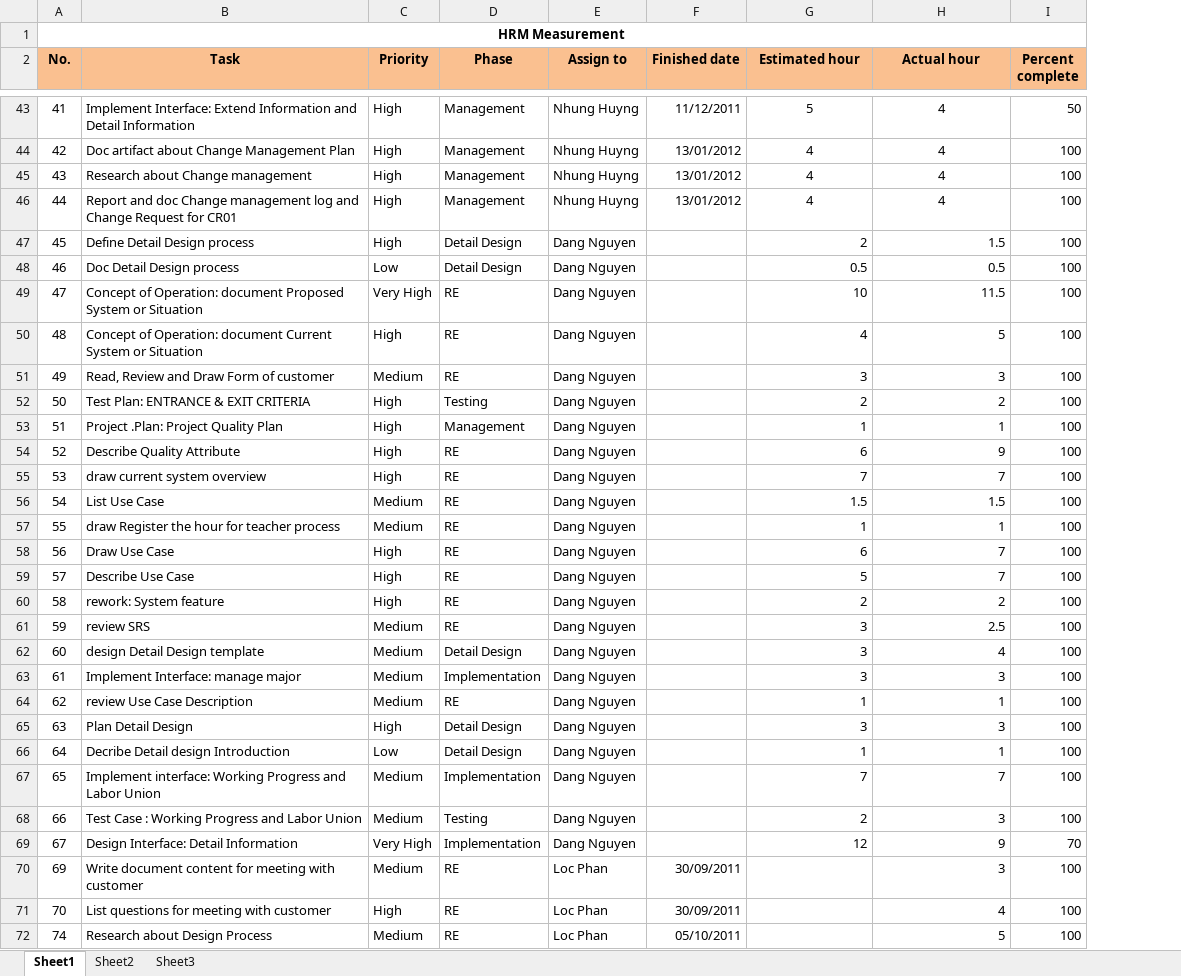
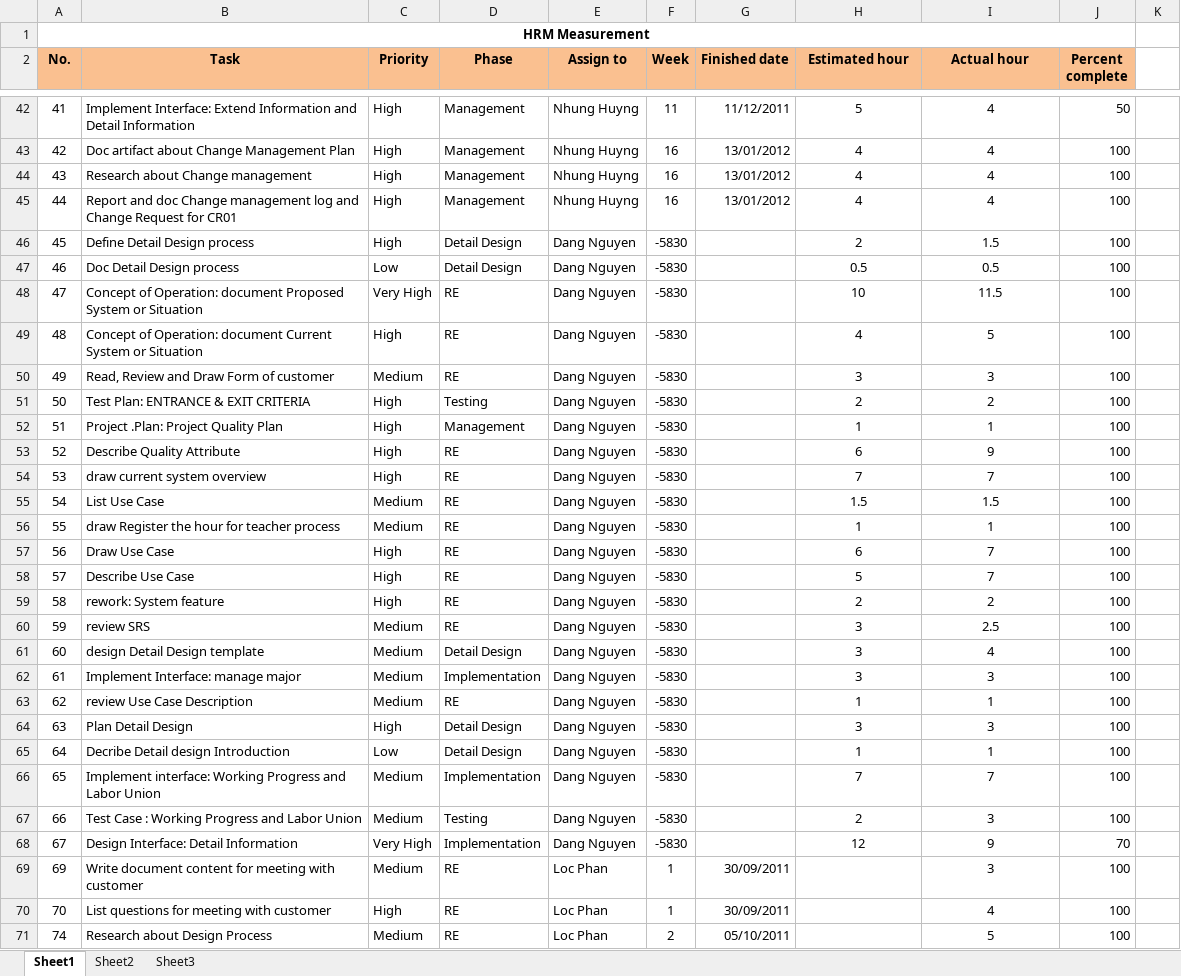
Before and after one commit to hieu292/hrm-k14vlu, an Excel workbook: Project Plan/Mesurement.xlsx, sheet Sheet1, drawn as a sheet; only a part is shown, gaps mark what is left out; values as stored, in another font and other column widths than the file's, no borders; conditional formats not drawn; addresses are those after the commit; the diff covers the shown part only; the diff names each change by its address in the sheet, - before the commit and + after, or states it on an @@ line.

```diff
--- a/Project Plan/Mesurement.xlsx (sheet Sheet1)
+++ b/Project Plan/Mesurement.xlsx (sheet Sheet1)
+column F (Week), rows 42-71: 11 | 16 | 16 | 16 | -5830 | -5830 | -5830 | -5830 | -5830 | -5830 | -5830 | -5830 | -5830 | -5830 | -5830 | -5830 | -5830 | -5830 | -5830 | -5830 | -5830 | -5830 | -5830 | -5830 | -5830 | -5830 | -5830 | 1 | 1 | 2
+column K, empty
-H46:I68 alignment: right
+H46:I68 alignment: center
-I69:I71 alignment: right
+I69:I71 alignment: center
```
Also changed, not shown: 12 removed rows, 47 edited cells and cell formats elsewhere in this sheet.
